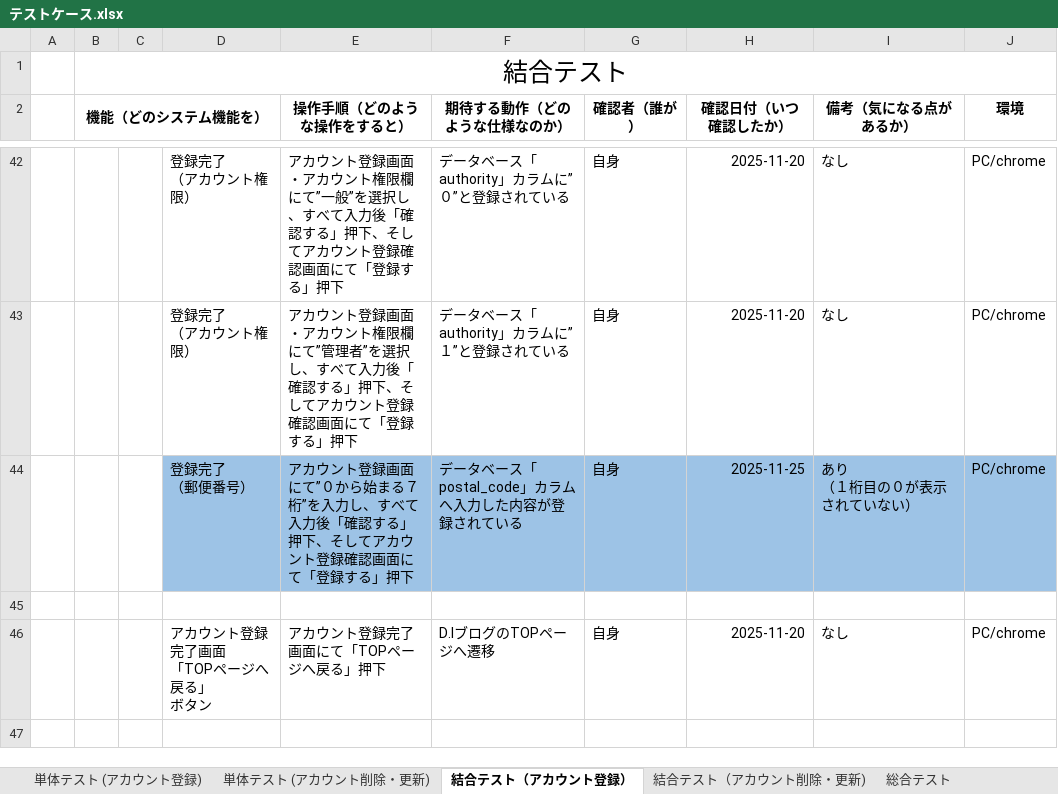
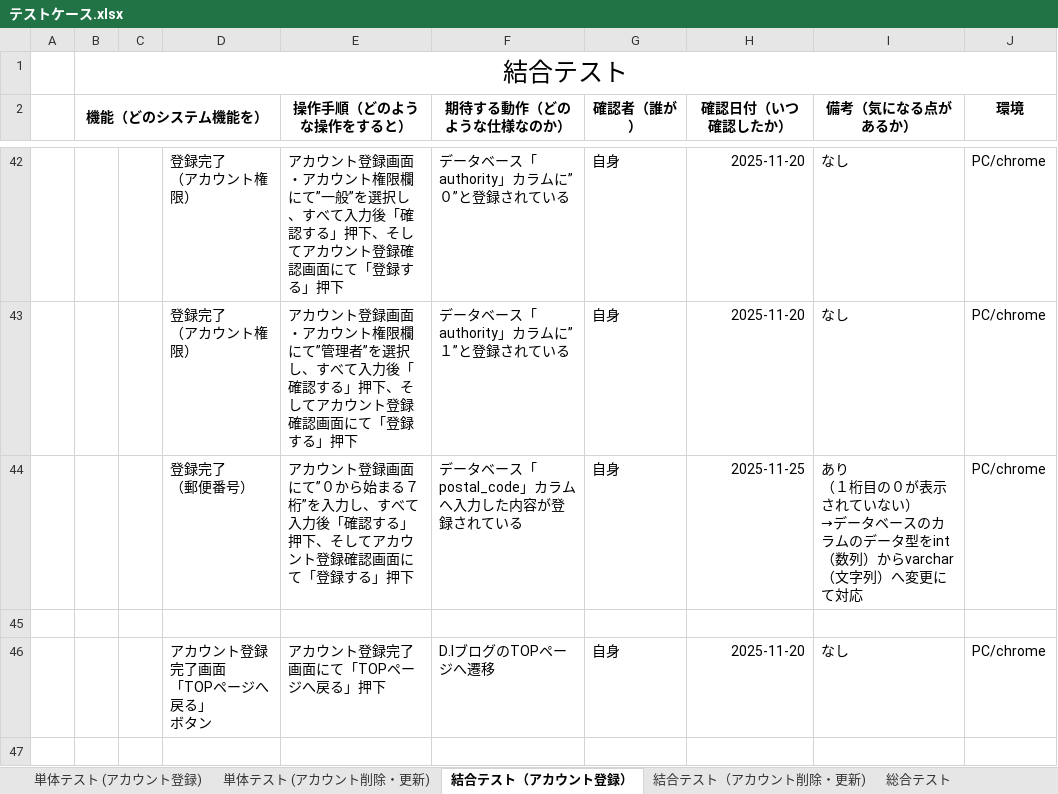
Before and after one commit to nozomi-watanabe1214/7_Programing, an Excel workbook: テストケース.xlsx, sheet 結合テスト（アカウント登録）, drawn as a sheet; only a part is shown, gaps mark what is left out; values as stored, in another font and other column widths than the file's, no borders; ↵ is a line break in a cell; the diff names each change by its address in the sheet, - before the commit and + after, or states it on an @@ line.

Commit message:
アカウント更新機能　結合テスト　不具合点修正後、テスト実施

```diff
--- a/テストケース.xlsx (sheet 結合テスト（アカウント登録）)
+++ b/テストケース.xlsx (sheet 結合テスト（アカウント登録）)
-D44:J44 fill: #9DC3E6
+D44:J44 fill: none
-I44 (備考（気になる点があるか）): あり ↵ （１桁目の０が表示されていない）
+I44 (備考（気になる点があるか）): あり ↵ （１桁目の０が表示されていない） ↵ →データベースのカラムのデータ型をint（数列）からvarchar（文字列）へ変更にて対応
```
Also changed, not shown: sheet 結合テスト（アカウント削除・更新).
